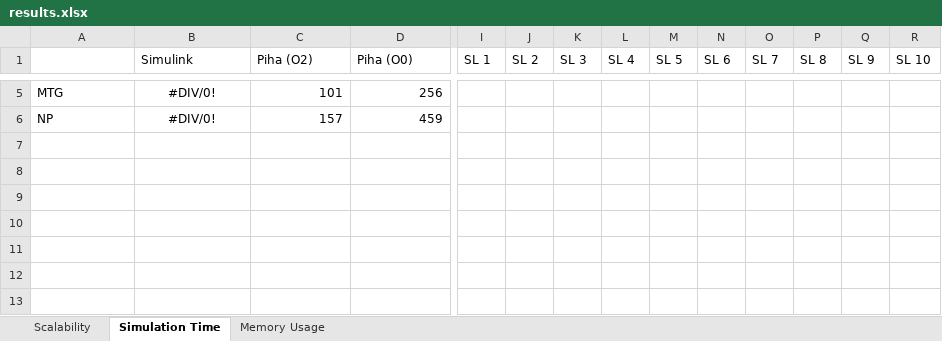
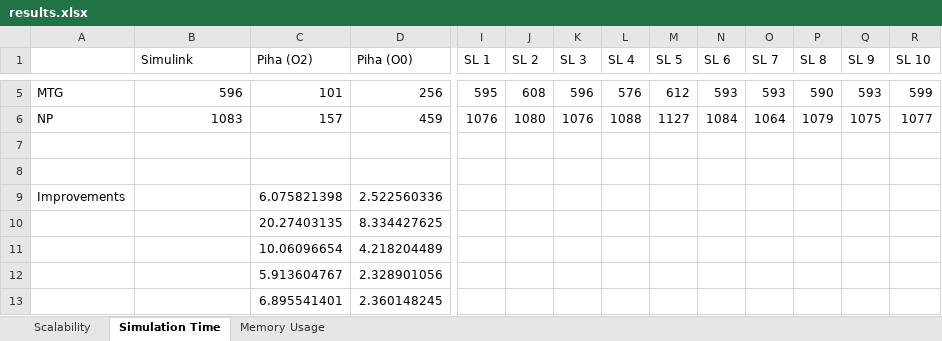
Before and after one commit to PRETgroup/DATE2016_codegen, an Excel workbook: results.xlsx, sheet Simulation Time, drawn as a sheet; only a part is shown, gaps mark what is left out; values as stored, in another font and other column widths than the file's, no borders; rows hold the shown columns only; the diff covers the shown part only; the diff names each change by its address in the sheet, - before the commit and + after, or states it on an @@ line.

Commit message:
Added Simulink results

```diff
--- a/results.xlsx (sheet Simulation Time)
+++ b/results.xlsx (sheet Simulation Time)
-B5:B6 alignment: center
+B5:B6 alignment: right
-B5 (Simulink): #DIV/0!
+B5 (Simulink): 596
-I5 (SL 1): (empty)
+I5 (SL 1): 595
-J5 (SL 2): (empty)
+J5 (SL 2): 608
-K5 (SL 3): (empty)
+K5 (SL 3): 596
-L5 (SL 4): (empty)
+L5 (SL 4): 576
-M5 (SL 5): (empty)
+M5 (SL 5): 612
-N5 (SL 6): (empty)
+N5 (SL 6): 593
-O5 (SL 7): (empty)
+O5 (SL 7): 593
-P5 (SL 8): (empty)
+P5 (SL 8): 590
-Q5 (SL 9): (empty)
+Q5 (SL 9): 593
-R5 (SL 10): (empty)
+R5 (SL 10): 599
-B6 (Simulink): #DIV/0!
+B6 (Simulink): 1083
-I6 (SL 1): (empty)
+I6 (SL 1): 1076
-J6 (SL 2): (empty)
+J6 (SL 2): 1080
-K6 (SL 3): (empty)
+K6 (SL 3): 1076
-L6 (SL 4): (empty)
+L6 (SL 4): 1088
-M6 (SL 5): (empty)
+M6 (SL 5): 1127
-N6 (SL 6): (empty)
+N6 (SL 6): 1084
-O6 (SL 7): (empty)
+O6 (SL 7): 1064
-P6 (SL 8): (empty)
+P6 (SL 8): 1079
-Q6 (SL 9): (empty)
+Q6 (SL 9): 1075
-R6 (SL 10): (empty)
+R6 (SL 10): 1077
+row 7: (empty)
+row 8: (empty)
+row 9: Improvements |  | 6.075821398 | 2.522560336
+row 10:  |  | 20.27403135 | 8.334427625
+row 11:  |  | 10.06096654 | 4.218204489
+row 12:  |  | 5.913604767 | 2.328901056
+row 13:  |  | 6.895541401 | 2.360148245
```
Also changed, not shown: 22 edited cells and cell formats elsewhere in this sheet, charts or pictures, 1 other file.
